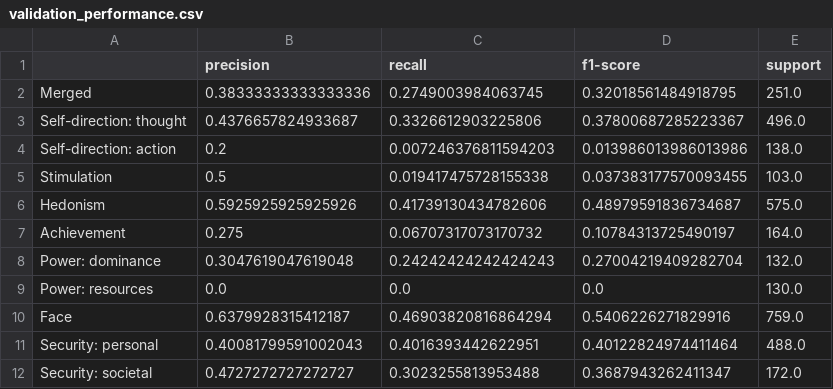
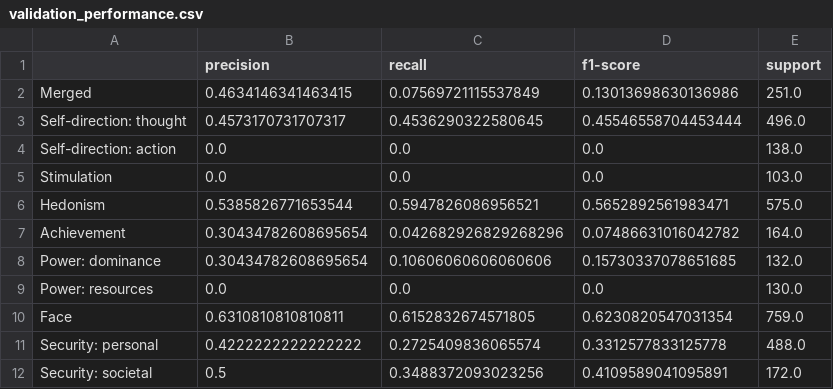
Before and after one commit to DanielSkala/Language-Technology-Project, a CSV file: reports/validation_performance.csv, drawn as a sheet; only a part is shown; the diff covers the shown part only.

Commit message:
data

```diff
--- a/reports/validation_performance.csv
+++ b/reports/validation_performance.csv
@@ -1,12 +1,12 @@
 ,precision,recall,f1-score,support
-Merged,0.38333333333333336,0.2749003984063745,0.32018561484918795,251.0
-Self-direction: thought,0.4376657824933687,0.3326612903225806,0.37800687285223367,496.0
-Self-direction: action,0.2,0.007246376811594203,0.013986013986013986,138.0
-Stimulation,0.5,0.019417475728155338,0.037383177570093455,103.0
-Hedonism,0.5925925925925926,0.41739130434782606,0.48979591836734687,575.0
-Achievement,0.275,0.06707317073170732,0.10784313725490197,164.0
-Power: dominance,0.3047619047619048,0.24242424242424243,0.27004219409282704,132.0
+Merged,0.4634146341463415,0.07569721115537849,0.13013698630136986,251.0
+Self-direction: thought,0.4573170731707317,0.4536290322580645,0.45546558704453444,496.0
+Self-direction: action,0.0,0.0,0.0,138.0
+Stimulation,0.0,0.0,0.0,103.0
+Hedonism,0.5385826771653544,0.5947826086956521,0.5652892561983471,575.0
+Achievement,0.30434782608695654,0.042682926829268296,0.07486631016042782,164.0
+Power: dominance,0.30434782608695654,0.10606060606060606,0.15730337078651685,132.0
 Power: resources,0.0,0.0,0.0,130.0
-Face,0.6379928315412187,0.46903820816864294,0.5406226271829916,759.0
-Security: personal,0.40081799591002043,0.4016393442622951,0.40122824974411464,488.0
-Security: societal,0.4727272727272727,0.3023255813953488,0.3687943262411347,172.0
+Face,0.6310810810810811,0.6152832674571805,0.6230820547031354,759.0
+Security: personal,0.4222222222222222,0.2725409836065574,0.3312577833125778,488.0
+Security: societal,0.5,0.3488372093023256,0.4109589041095891,172.0
```
Also changed, not shown: 39 edited cells elsewhere in this file, 1 other file.
